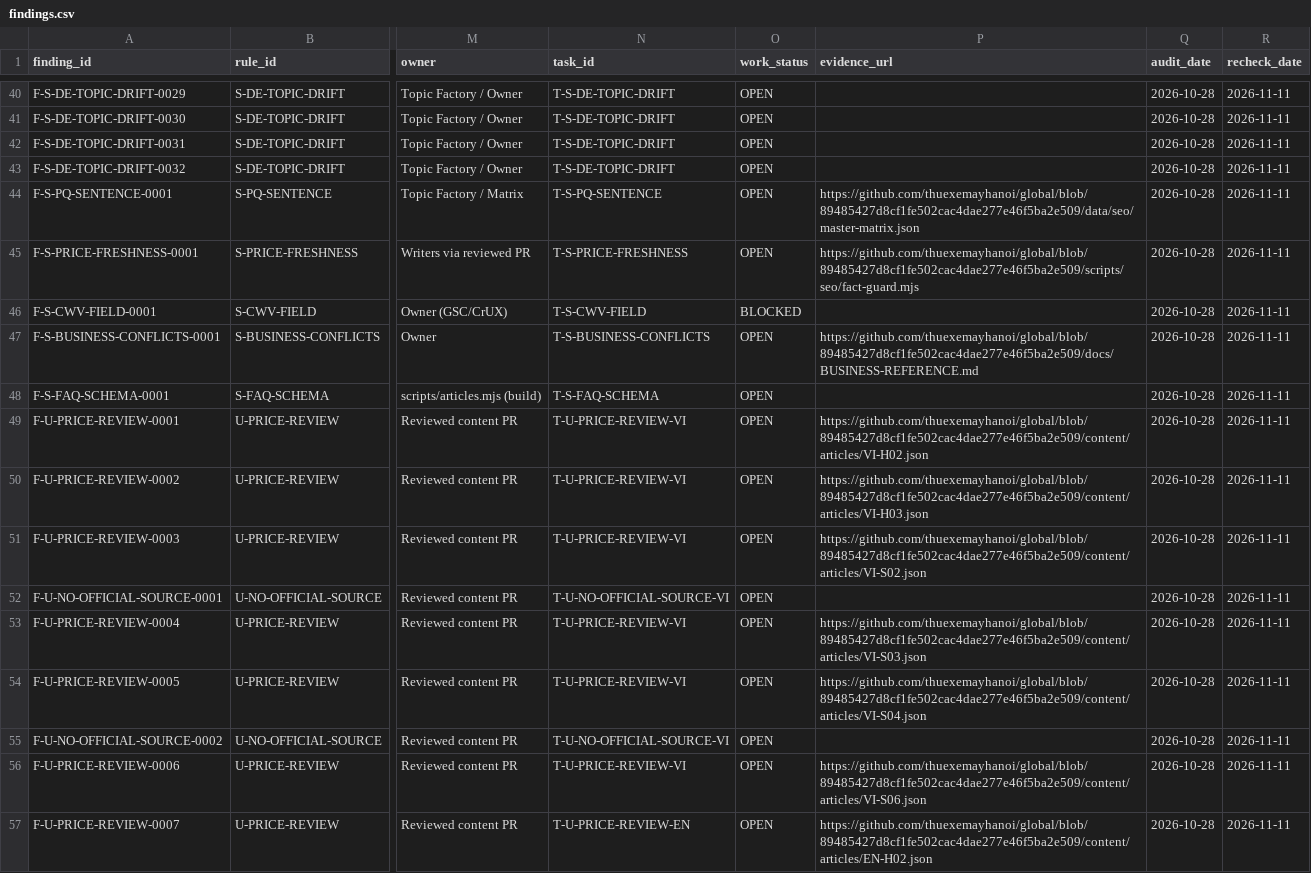
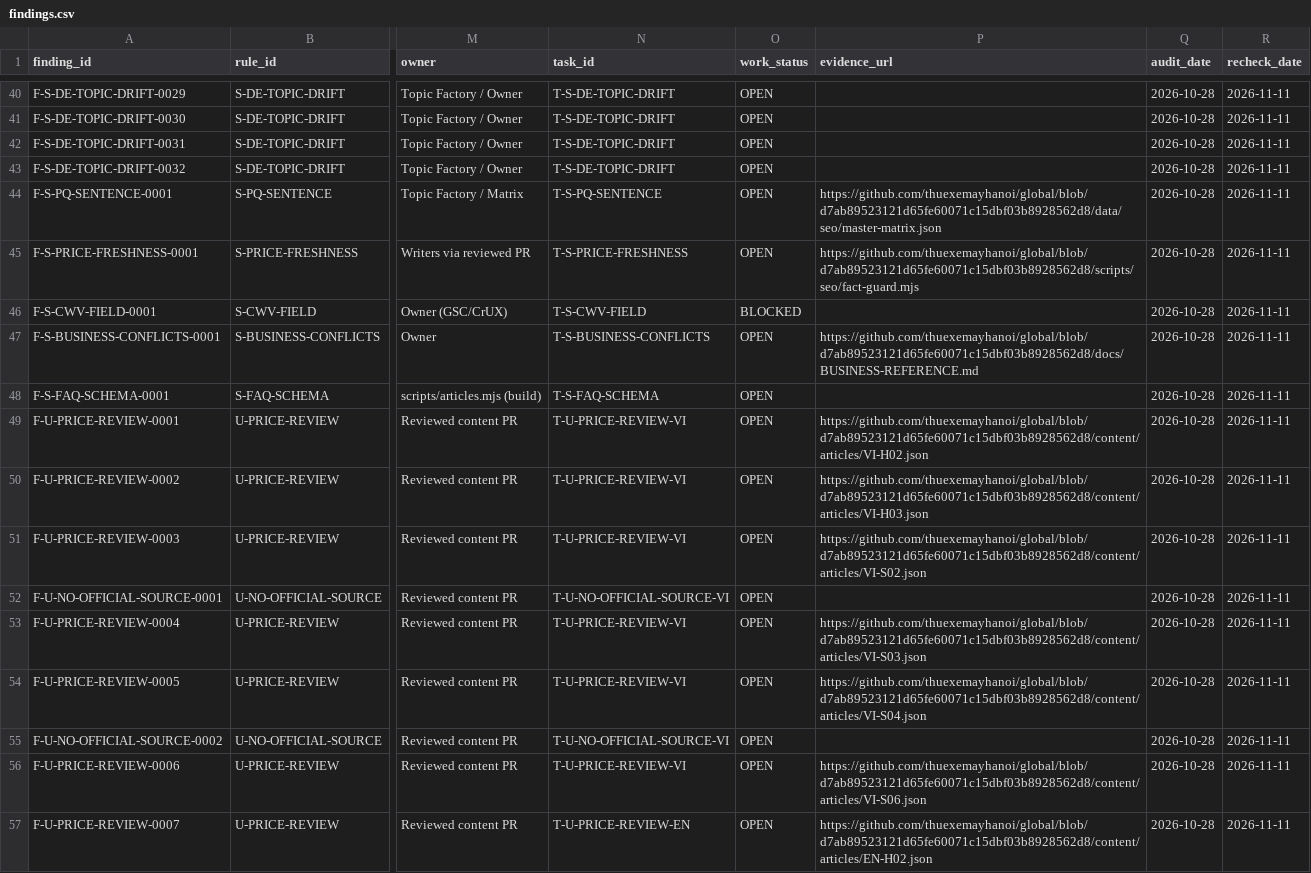
Before and after one commit to thuexemayhanoi/global, a CSV file: reports/seo/data/findings.csv, drawn as a sheet; only a part is shown, gaps mark what is left out; the diff covers the shown part only; the diff names each change by its address in the sheet, - before the commit and + after, or states it on an @@ line.

```diff
--- a/reports/seo/data/findings.csv
+++ b/reports/seo/data/findings.csv
-P44 (evidence_url): https://github.com/thuexemayhanoi/global/blob/89485427d8cf1fe502cac4dae277e46f5ba2e509/data/seo/master-matrix.json
+P44 (evidence_url): https://github.com/thuexemayhanoi/global/blob/d7ab89523121d65fe60071c15dbf03b8928562d8/data/seo/master-matrix.json
-P45 (evidence_url): https://github.com/thuexemayhanoi/global/blob/89485427d8cf1fe502cac4dae277e46f5ba2e509/scripts/seo/fact-guard.mjs
+P45 (evidence_url): https://github.com/thuexemayhanoi/global/blob/d7ab89523121d65fe60071c15dbf03b8928562d8/scripts/seo/fact-guard.mjs
-P47 (evidence_url): https://github.com/thuexemayhanoi/global/blob/89485427d8cf1fe502cac4dae277e46f5ba2e509/docs/BUSINESS-REFERENCE.md
+P47 (evidence_url): https://github.com/thuexemayhanoi/global/blob/d7ab89523121d65fe60071c15dbf03b8928562d8/docs/BUSINESS-REFERENCE.md
-P49 (evidence_url): https://github.com/thuexemayhanoi/global/blob/89485427d8cf1fe502cac4dae277e46f5ba2e509/content/articles/VI-H02.json
+P49 (evidence_url): https://github.com/thuexemayhanoi/global/blob/d7ab89523121d65fe60071c15dbf03b8928562d8/content/articles/VI-H02.json
-P50 (evidence_url): https://github.com/thuexemayhanoi/global/blob/89485427d8cf1fe502cac4dae277e46f5ba2e509/content/articles/VI-H03.json
+P50 (evidence_url): https://github.com/thuexemayhanoi/global/blob/d7ab89523121d65fe60071c15dbf03b8928562d8/content/articles/VI-H03.json
-P51 (evidence_url): https://github.com/thuexemayhanoi/global/blob/89485427d8cf1fe502cac4dae277e46f5ba2e509/content/articles/VI-S02.json
+P51 (evidence_url): https://github.com/thuexemayhanoi/global/blob/d7ab89523121d65fe60071c15dbf03b8928562d8/content/articles/VI-S02.json
-P53 (evidence_url): https://github.com/thuexemayhanoi/global/blob/89485427d8cf1fe502cac4dae277e46f5ba2e509/content/articles/VI-S03.json
+P53 (evidence_url): https://github.com/thuexemayhanoi/global/blob/d7ab89523121d65fe60071c15dbf03b8928562d8/content/articles/VI-S03.json
-P54 (evidence_url): https://github.com/thuexemayhanoi/global/blob/89485427d8cf1fe502cac4dae277e46f5ba2e509/content/articles/VI-S04.json
+P54 (evidence_url): https://github.com/thuexemayhanoi/global/blob/d7ab89523121d65fe60071c15dbf03b8928562d8/content/articles/VI-S04.json
-P56 (evidence_url): https://github.com/thuexemayhanoi/global/blob/89485427d8cf1fe502cac4dae277e46f5ba2e509/content/articles/VI-S06.json
+P56 (evidence_url): https://github.com/thuexemayhanoi/global/blob/d7ab89523121d65fe60071c15dbf03b8928562d8/content/articles/VI-S06.json
-P57 (evidence_url): https://github.com/thuexemayhanoi/global/blob/89485427d8cf1fe502cac4dae277e46f5ba2e509/content/articles/EN-H02.json
+P57 (evidence_url): https://github.com/thuexemayhanoi/global/blob/d7ab89523121d65fe60071c15dbf03b8928562d8/content/articles/EN-H02.json
```
Also changed, not shown: 89 edited cells elsewhere in this file, 35 other files.
